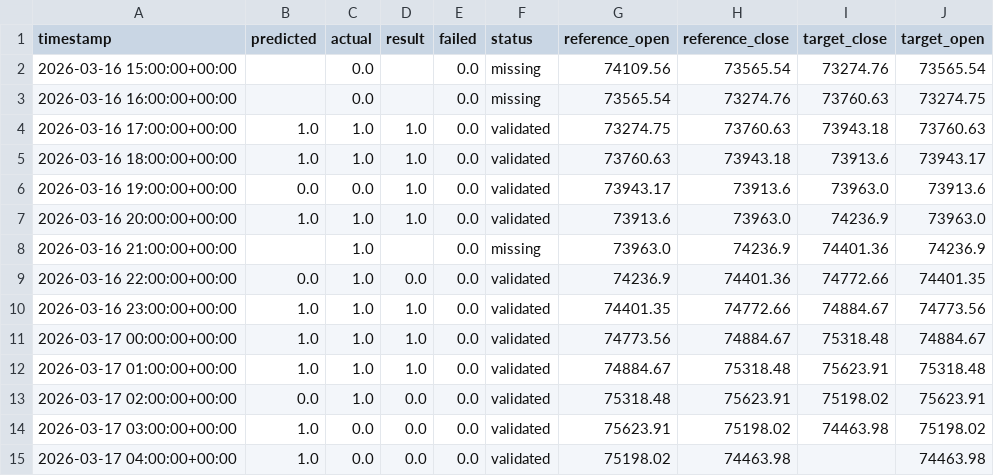
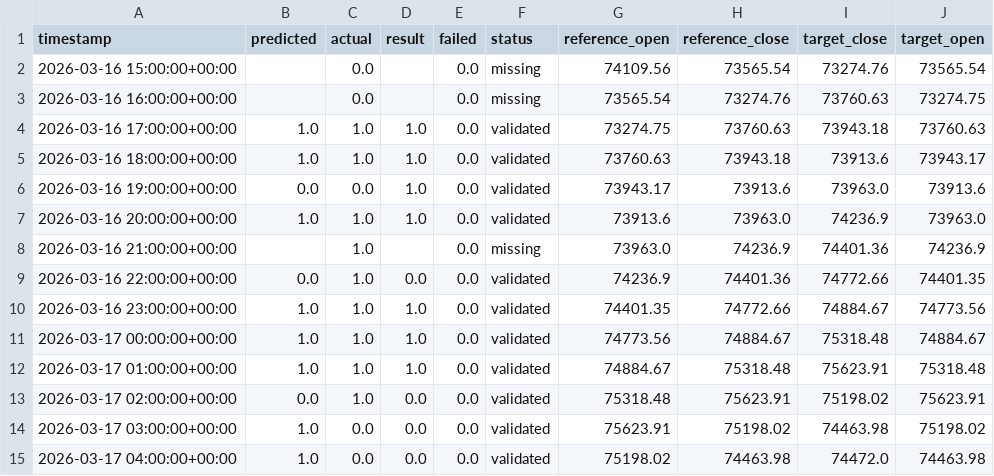
Before and after one commit to devMuniz02/btc-hourly-tournament, a CSV file: history.csv, drawn as a sheet.

```diff
--- a/history.csv
+++ b/history.csv
@@ -14,2 +14,2 @@ timestamp,predicted,actual,result,failed,status,reference_open,reference_close,t
 2026-03-17 03:00:00+00:00,1.0,0.0,0.0,0.0,validated,75623.91,75198.02,74463.98,75198.02
-2026-03-17 04:00:00+00:00,1.0,0.0,0.0,0.0,validated,75198.02,74463.98,,74463.98
+2026-03-17 04:00:00+00:00,1.0,0.0,0.0,0.0,validated,75198.02,74463.98,74472.0,74463.98
```
Also changed, not shown: 2 other files.
